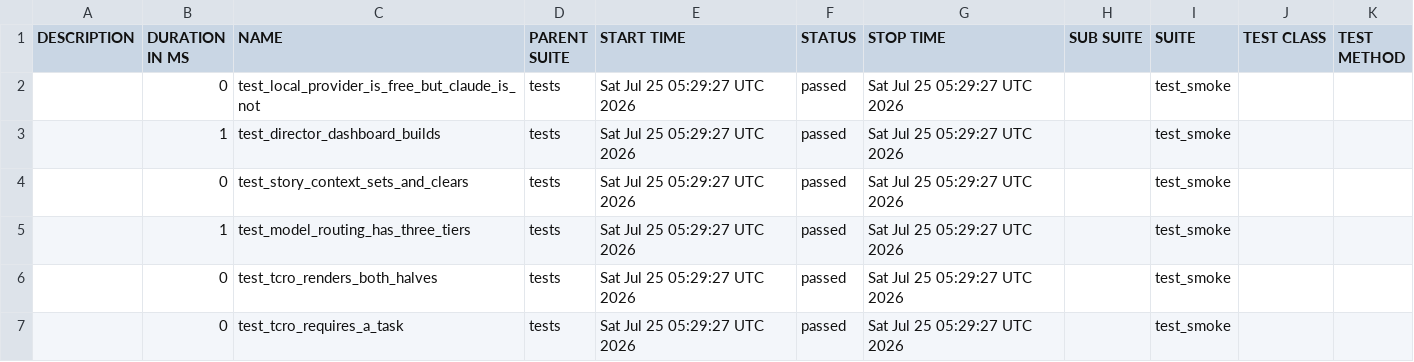
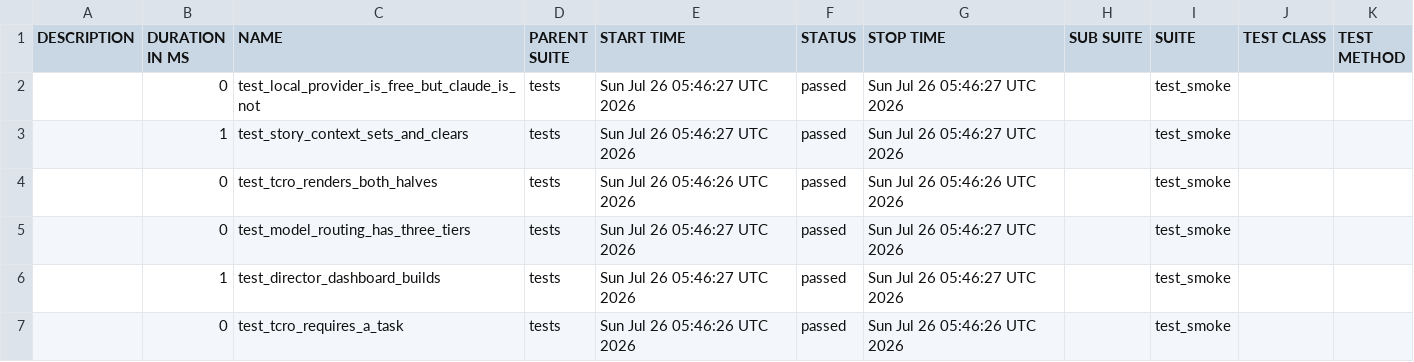
Before and after one commit to Anandraj-pro/OmniTest-AI, a CSV file: data/suites.csv, drawn as a sheet.

```diff
--- a/data/suites.csv
+++ b/data/suites.csv
@@ -1,7 +1,7 @@
 "DESCRIPTION","DURATION IN MS","NAME","PARENT SUITE","START TIME","STATUS","STOP TIME","SUB SUITE","SUITE","TEST CLASS","TEST METHOD"
-"","0","test_local_provider_is_free_but_claude_is_not","tests","Sat Jul 25 05:29:27 UTC 2026","passed","Sat Jul 25 05:29:27 UTC 2026","","test_smoke","",""
-"","1","test_director_dashboard_builds","tests","Sat Jul 25 05:29:27 UTC 2026","passed","Sat Jul 25 05:29:27 UTC 2026","","test_smoke","",""
-"","0","test_story_context_sets_and_clears","tests","Sat Jul 25 05:29:27 UTC 2026","passed","Sat Jul 25 05:29:27 UTC 2026","","test_smoke","",""
-"","1","test_model_routing_has_three_tiers","tests","Sat Jul 25 05:29:27 UTC 2026","passed","Sat Jul 25 05:29:27 UTC 2026","","test_smoke","",""
-"","0","test_tcro_renders_both_halves","tests","Sat Jul 25 05:29:27 UTC 2026","passed","Sat Jul 25 05:29:27 UTC 2026","","test_smoke","",""
-"","0","test_tcro_requires_a_task","tests","Sat Jul 25 05:29:27 UTC 2026","passed","Sat Jul 25 05:29:27 UTC 2026","","test_smoke","",""
+"","0","test_local_provider_is_free_but_claude_is_not","tests","Sun Jul 26 05:46:27 UTC 2026","passed","Sun Jul 26 05:46:27 UTC 2026","","test_smoke","",""
+"","1","test_story_context_sets_and_clears","tests","Sun Jul 26 05:46:27 UTC 2026","passed","Sun Jul 26 05:46:27 UTC 2026","","test_smoke","",""
+"","0","test_tcro_renders_both_halves","tests","Sun Jul 26 05:46:26 UTC 2026","passed","Sun Jul 26 05:46:26 UTC 2026","","test_smoke","",""
+"","0","test_model_routing_has_three_tiers","tests","Sun Jul 26 05:46:27 UTC 2026","passed","Sun Jul 26 05:46:27 UTC 2026","","test_smoke","",""
+"","1","test_director_dashboard_builds","tests","Sun Jul 26 05:46:27 UTC 2026","passed","Sun Jul 26 05:46:27 UTC 2026","","test_smoke","",""
+"","0","test_tcro_requires_a_task","tests","Sun Jul 26 05:46:26 UTC 2026","passed","Sun Jul 26 05:46:26 UTC 2026","","test_smoke","",""
```
Also changed, not shown: 30 other files.
